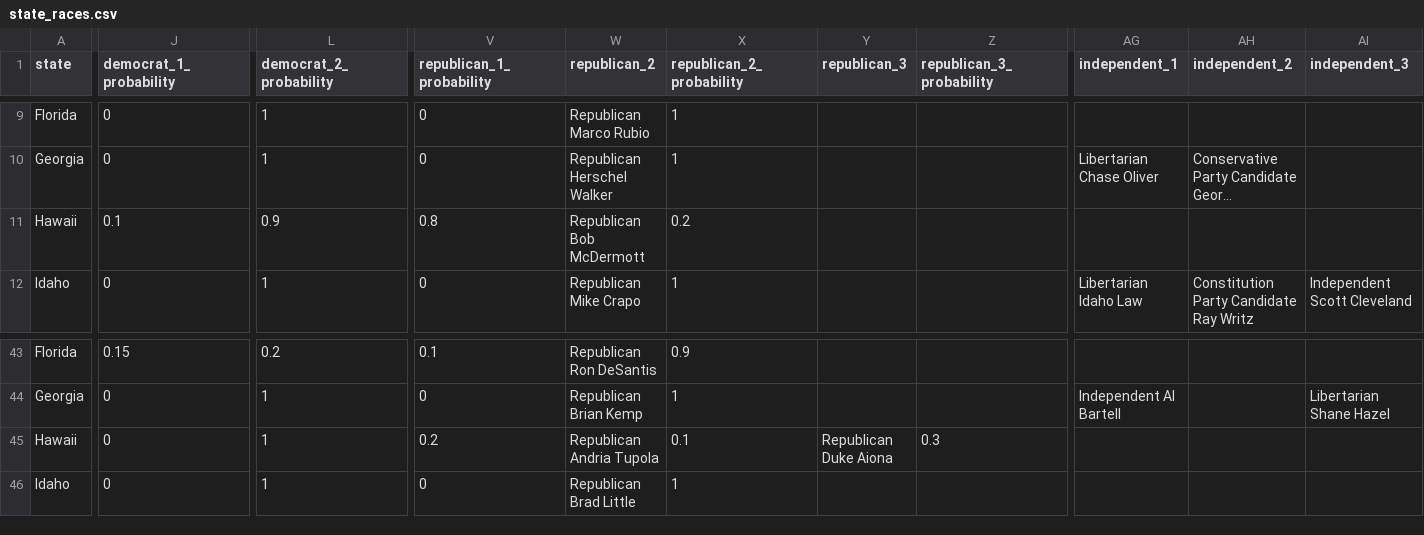
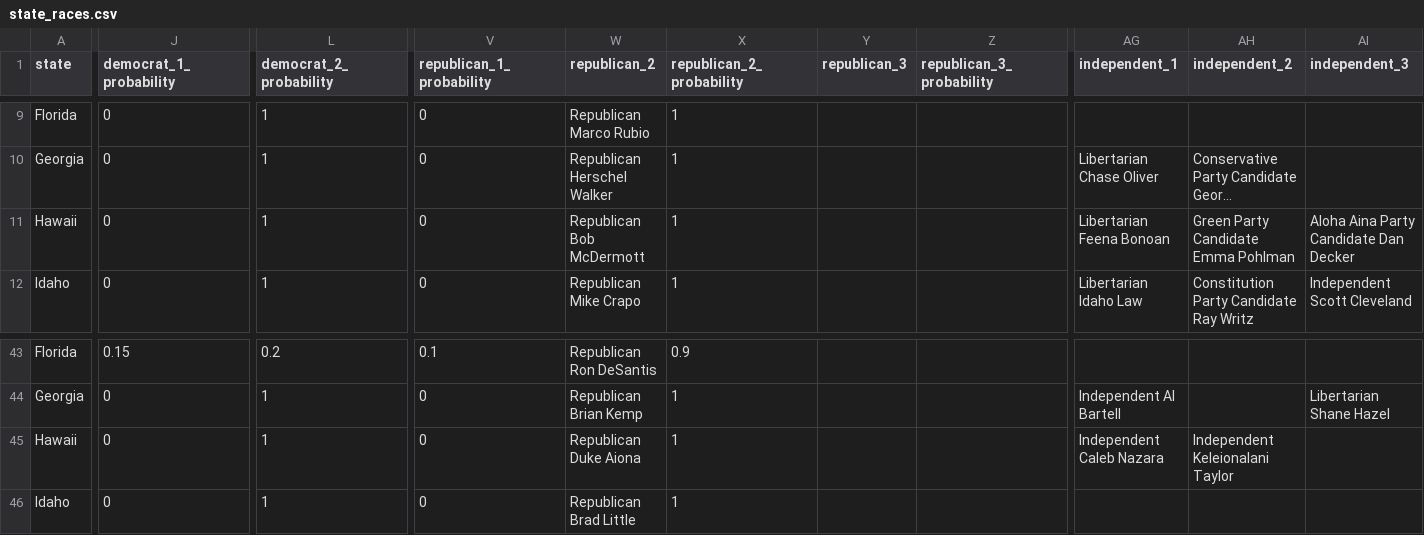
Before and after one commit to carnival-farmer/data, a CSV file: state_races.csv, drawn as a sheet; only a part is shown, gaps mark what is left out; long unchanged cells end in …; the diff covers the shown part only; the diff names each change by its address in the sheet, - before the commit and + after, or states it on an @@ line.

Commit message:
Updating data

```diff
--- a/state_races.csv
+++ b/state_races.csv
-J11 (democrat_1_probability): 0.1
+J11 (democrat_1_probability): 0
-L11 (democrat_2_probability): 0.9
+L11 (democrat_2_probability): 1
-V11 (republican_1_probability): 0.8
+V11 (republican_1_probability): 0
-X11 (republican_2_probability): 0.2
+X11 (republican_2_probability): 1
-AG11 (independent_1): (empty)
+AG11 (independent_1): Libertarian Feena Bonoan
-AH11 (independent_2): (empty)
+AH11 (independent_2): Green Party Candidate Emma Pohlman
-AI11 (independent_3): (empty)
+AI11 (independent_3): Aloha Aina Party Candidate Dan Decker
-V45 (republican_1_probability): 0.2
+V45 (republican_1_probability): 0
-W45 (republican_2): Republican Andria Tupola
+W45 (republican_2): Republican Duke Aiona
-X45 (republican_2_probability): 0.1
+X45 (republican_2_probability): 1
-Y45 (republican_3): Republican Duke Aiona
+Y45 (republican_3): (empty)
-Z45 (republican_3_probability): 0.3
+Z45 (republican_3_probability): (empty)
-AG45 (independent_1): (empty)
+AG45 (independent_1): Independent Caleb Nazara
-AH45 (independent_2): (empty)
+AH45 (independent_2): Independent Keleionalani Taylor
```
Also changed, not shown: 4 edited cells elsewhere in this file, district_races.csv.
